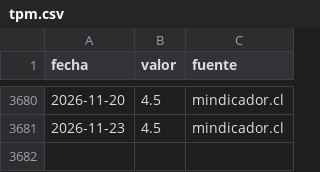
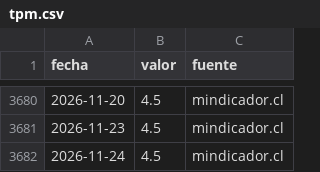
Before and after one commit to cherrera0001/radar-dolar-cl, a CSV file: data/series/tpm.csv, drawn as a sheet; only a part is shown, gaps mark what is left out; the diff names each change by its address in the sheet, - before the commit and + after, or states it on an @@ line.

```diff
--- a/data/series/tpm.csv
+++ b/data/series/tpm.csv
+row 3682: 2026-11-24 | 4.5 | mindicador.cl
```
Also changed, not shown: data/series/usdclp.csv.
